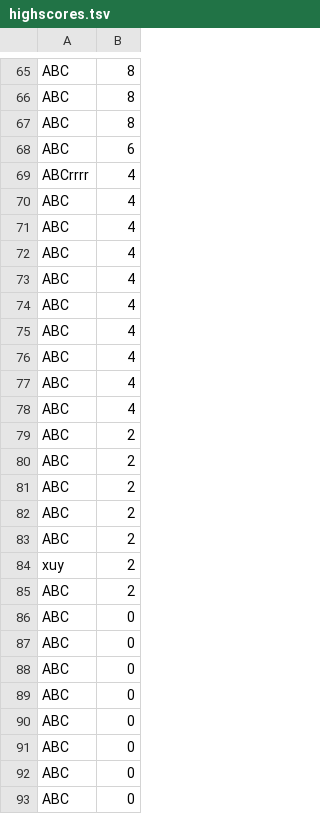
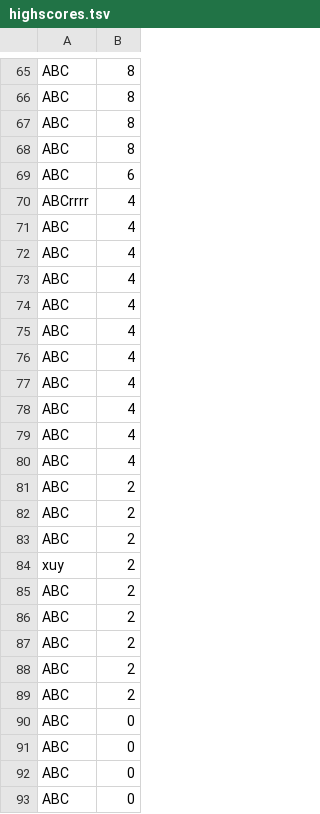
Before and after one commit to armasonix/snakeoff, a TSV file: out/build/x64-Debug/data/highscores.tsv, drawn as a sheet; only a part is shown, gaps mark what is left out.

```diff
--- a/out/build/x64-Debug/data/highscores.tsv
+++ b/out/build/x64-Debug/data/highscores.tsv
@@ -67,4 +67,6 @@ ABC	8
 ABC	8
+ABC	8
 ABC	6
 ABCrrrr	4
+ABC	4
 ABC	4
@@ -81,10 +83,8 @@ ABC	2
 ABC	2
+xuy	2
 ABC	2
 ABC	2
-xuy	2
 ABC	2
-ABC	0
-ABC	0
-ABC	0
-ABC	0
+ABC	2
+ABC	2
 ABC	0
```
Also changed, not shown: 33 other files.
